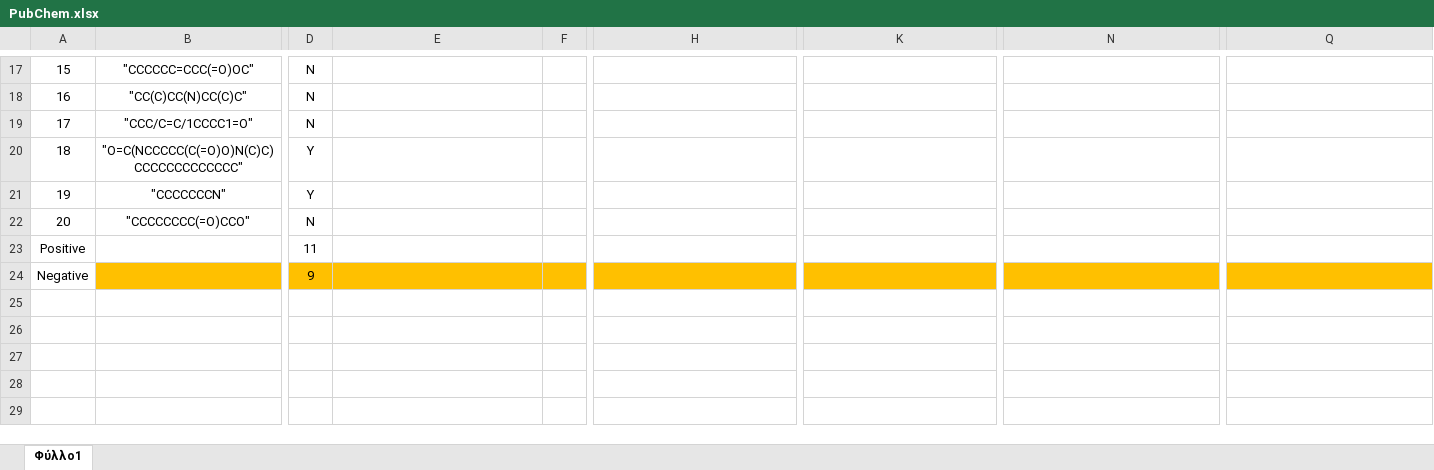
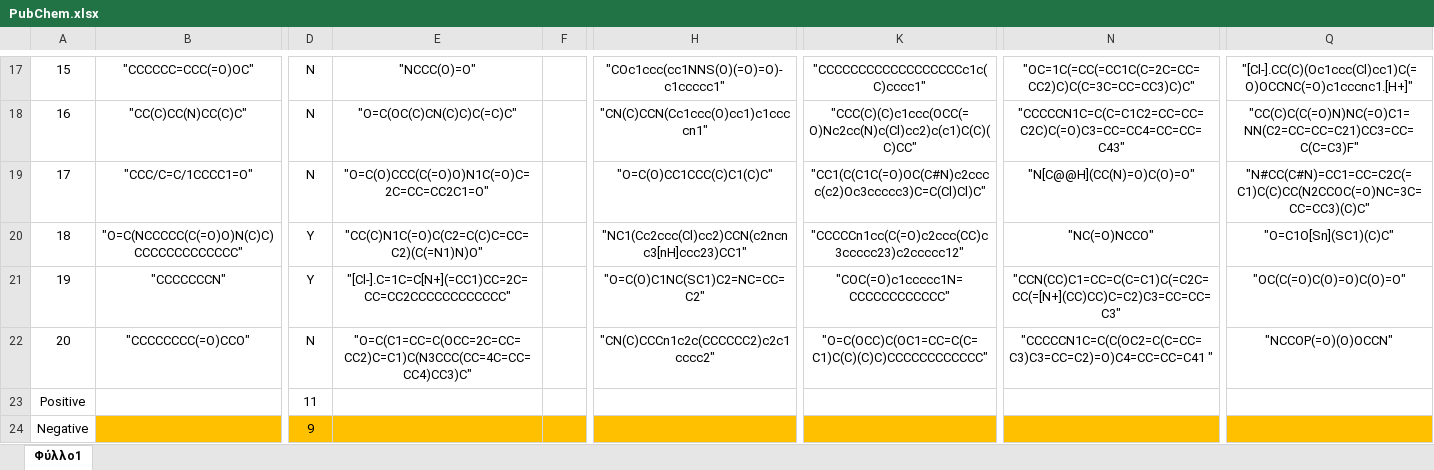
Before and after one commit to pockos56/RTI_prediction, an Excel workbook: PubChem.xlsx, sheet Φύλλο1, drawn as a sheet; only a part is shown, gaps mark what is left out; values as stored, in another font and other column widths than the file's, no borders; table styles not drawn; the diff covers the shown part only; the diff names each change by its address in the sheet, - before the commit and + after, or states it on an @@ line.

Commit message:
Pubchem

```diff
--- a/PubChem.xlsx (sheet Φύλλο1)
+++ b/PubChem.xlsx (sheet Φύλλο1)
-E17: (empty)
+E17: "NCCC(O)=O"
-H17: (empty)
+H17: "COc1ccc(cc1NNS(O)(=O)=O)-c1ccccc1"
-K17: (empty)
+K17: "CCCCCCCCCCCCCCCCCCc1c(C)cccc1"
-N17: (empty)
+N17: "OC=1C(=CC(=CC1C(C=2C=CC=CC2)C)C(C=3C=CC=CC3)C)C"
-Q17: (empty)
+Q17: "[Cl-].CC(C)(Oc1ccc(Cl)cc1)C(=O)OCCNC(=O)c1cccnc1.[H+]"
-E18: (empty)
+E18: "O=C(OC(C)CN(C)C)C(=C)C"
-H18: (empty)
+H18: "CN(C)CCN(Cc1ccc(O)cc1)c1ccccn1"
-K18: (empty)
+K18: "CCC(C)(C)c1ccc(OCC(=O)Nc2cc(N)c(Cl)cc2)c(c1)C(C)(C)CC"
-N18: (empty)
+N18: "CCCCCN1C=C(C=C1C2=CC=CC=C2C)C(=O)C3=CC=CC4=CC=CC=C43"
-Q18: (empty)
+Q18: "CC(C)C(C(=O)N)NC(=O)C1=NN(C2=CC=CC=C21)CC3=CC=C(C=C3)F"
-E19: (empty)
+E19: "O=C(O)CCC(C(=O)O)N1C(=O)C=2C=CC=CC2C1=O"
-H19: (empty)
+H19: "O=C(O)CC1CCC(C)C1(C)C"
-K19: (empty)
+K19: "CC1(C(C1C(=O)OC(C#N)c2cccc(c2)Oc3ccccc3)C=C(Cl)Cl)C"
-N19: (empty)
+N19: "N[C@@H](CC(N)=O)C(O)=O"
-Q19: (empty)
+Q19: "N#CC(C#N)=CC1=CC=C2C(=C1)C(C)CC(N2CCOC(=O)NC=3C=CC=CC3)(C)C"
-E20: (empty)
+E20: "CC(C)N1C(=O)C(C2=C(C)C=CC=C2)(C(=N1)N)O"
-H20: (empty)
+H20: "NC1(Cc2ccc(Cl)cc2)CCN(c2ncnc3[nH]ccc23)CC1"
-K20: (empty)
+K20: "CCCCCn1cc(C(=O)c2ccc(CC)c3ccccc23)c2ccccc12"
-N20: (empty)
+N20: "NC(=O)NCCO"
-Q20: (empty)
+Q20: "O=C1O[Sn](SC1)(C)C"
-E21: (empty)
+E21: "[Cl-].C=1C=C[N+](=CC1)CC=2C=CC=CC2CCCCCCCCCCCC"
-H21: (empty)
+H21: "O=C(O)C1NC(SC1)C2=NC=CC=C2"
-K21: (empty)
+K21: "COC(=O)c1ccccc1N=CCCCCCCCCCCC"
-N21: (empty)
+N21: "CCN(CC)C1=CC=C(C=C1)C(=C2C=CC(=[N+](CC)CC)C=C2)C3=CC=CC=C3"
-Q21: (empty)
+Q21: "OC(C(=O)C(O)=O)C(O)=O"
-E22: (empty)
+E22: "O=C(C1=CC=C(OCC=2C=CC=CC2)C=C1)C(N3CCC(CC=4C=CC=CC4)CC3)C"
-H22: (empty)
+H22: "CN(C)CCCn1c2c(CCCCCC2)c2c1cccc2"
-K22: (empty)
+K22: "O=C(OCC)C(OC1=CC=C(C=C1)C(C)(C)C)CCCCCCCCCCCC"
-N22: (empty)
+N22: "CCCCCN1C=C(C(OC2=C(C=CC=C3)C3=CC=C2)=O)C4=CC=CC=C41 "
-Q22: (empty)
+Q22: "NCCOP(=O)(O)OCCN"
```
Also changed, not shown: 1 added row, 1 removed row and 70 edited cells elsewhere in this sheet.
